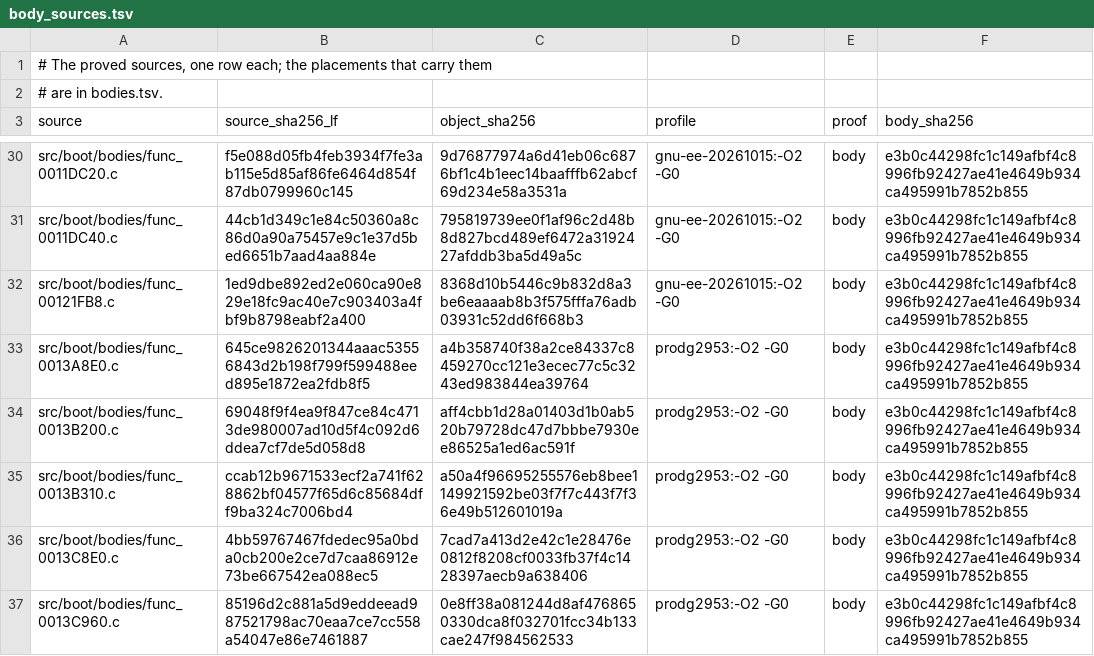
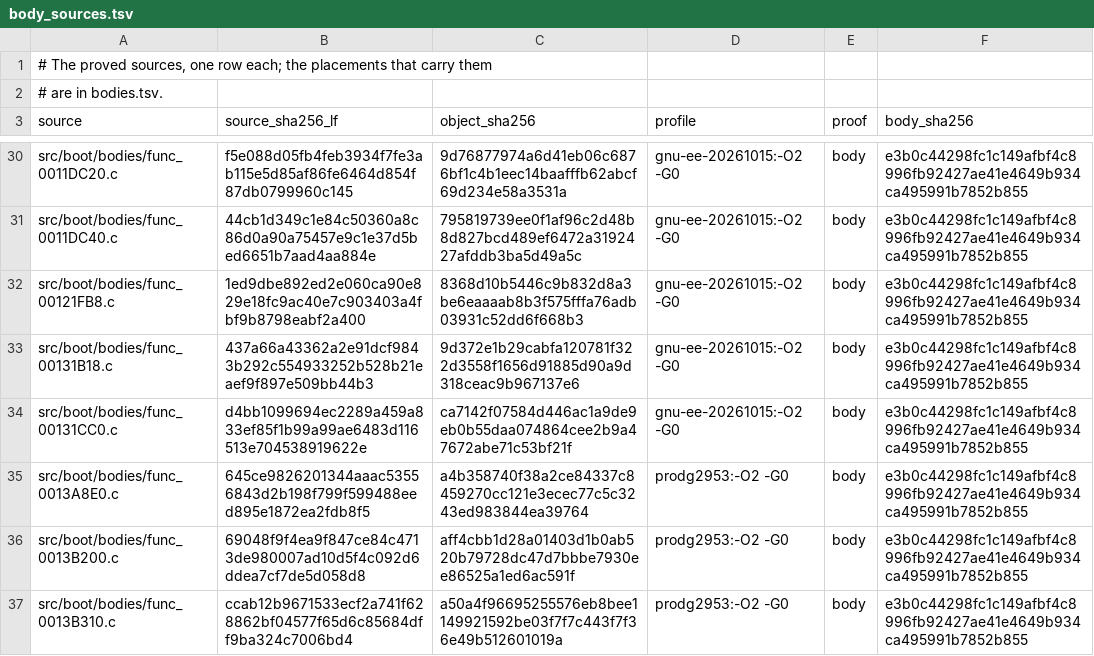
Before and after one commit to OpenRAC/rac-sac-decomp, a TSV file: config/boot/body_sources.tsv, drawn as a sheet; only a part is shown, gaps mark what is left out; the shorter side is filled out with more unchanged rows; the diff names each change by its address in the sheet, - before the commit and + after, or states it on an @@ line.

```diff
--- a/config/boot/body_sources.tsv
+++ b/config/boot/body_sources.tsv
+row 33: src/boot/bodies/func_00131B18.c | 437a66a43362a2e91dcf9843b292c554933252b528b21eaef9f897e509bb44b3 | 9d372e1b29cabfa120781f322d3558f1656d91885d90a9d318ceac9b967137e6 | gnu-ee-20261015:-O2 -G0 | body | e3b0c44298fc1c149afbf4c8996fb92427ae41e4649b934ca495991b7852b855
+row 34: src/boot/bodies/func_00131CC0.c | d4bb1099694ec2289a459a833ef85f1b99a99ae6483d116513e704538919622e | ca7142f07584d446ac1a9de9eb0b55daa074864cee2b9a47672abe71c53bf21f | gnu-ee-20261015:-O2 -G0 | body | e3b0c44298fc1c149afbf4c8996fb92427ae41e4649b934ca495991b7852b855
```
Also changed, not shown: config/boot/bodies.tsv, config/levels/bodies.tsv, 6 other files.
